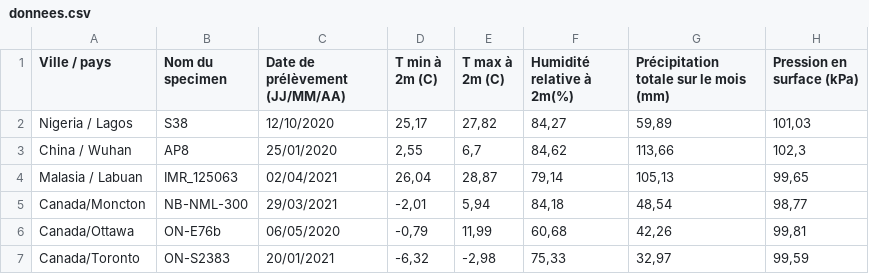
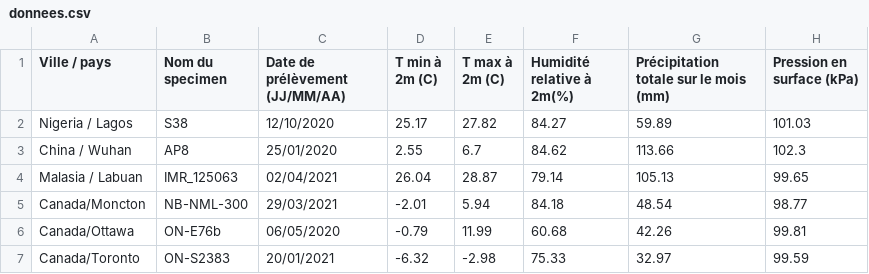
Before and after one commit to tahiri-lab/aPhyloGeo, a CSV file: data/donnees.csv, drawn as a sheet; only a part is shown; the diff covers the shown part only.

Commit message:
remplacer toutes les virgules pour des points

```diff
--- a/data/donnees.csv
+++ b/data/donnees.csv
@@ -1,7 +1,7 @@
 Ville / pays,Nom du specimen,Date de prélèvement (JJ/MM/AA),T min à 2m (C),T max à 2m (C),Humidité relative à 2m(%),Précipitation totale sur le mois (mm),Pression en surface (kPa)
-Nigeria / Lagos,S38,12/10/2020,"25,17","27,82","84,27","59,89","101,03"
-China / Wuhan,AP8,25/01/2020,"2,55","6,7","84,62","113,66","102,3"
-Malasia / Labuan ,IMR_125063,02/04/2021,"26,04","28,87","79,14","105,13","99,65"
-Canada/Moncton,NB-NML-300,29/03/2021,"-2,01","5,94","84,18","48,54","98,77"
-Canada/Ottawa,ON-E76b,06/05/2020,"-0,79","11,99","60,68","42,26","99,81"
-Canada/Toronto,ON-S2383,20/01/2021,"-6,32","-2,98","75,33","32,97","99,59"
+Nigeria / Lagos,S38,12/10/2020,25.17,27.82,84.27,59.89,101.03
+China / Wuhan,AP8,25/01/2020,2.55,6.7,84.62,113.66,102.3
+Malasia / Labuan ,IMR_125063,02/04/2021,26.04,28.87,79.14,105.13,99.65
+Canada/Moncton,NB-NML-300,29/03/2021,-2.01,5.94,84.18,48.54,98.77
+Canada/Ottawa,ON-E76b,06/05/2020,-0.79,11.99,60.68,42.26,99.81
+Canada/Toronto,ON-S2383,20/01/2021,-6.32,-2.98,75.33,32.97,99.59
```
Also changed, not shown: 58 edited cells elsewhere in this file.
